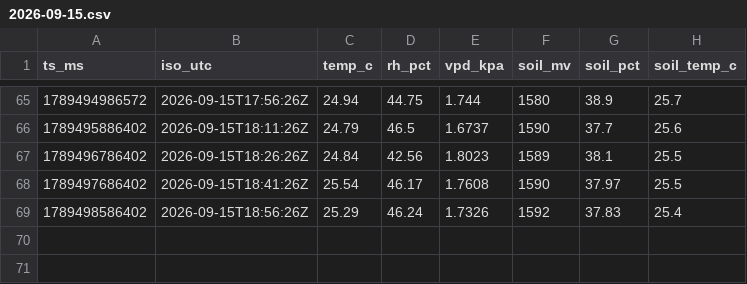
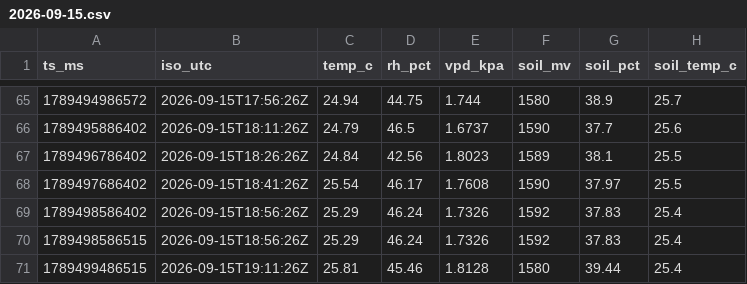
Before and after one commit to 3-mmc/olive-data, a CSV file: archive/2026-09-15.csv, drawn as a sheet; only a part is shown, gaps mark what is left out; the diff names each change by its address in the sheet, - before the commit and + after, or states it on an @@ line.

Commit message:
olive archive 2026-09-15

```diff
--- a/archive/2026-09-15.csv
+++ b/archive/2026-09-15.csv
+row 70: 1789498586515 | 2026-09-15T18:56:26Z | 25.29 | 46.24 | 1.7326 | 1592 | 37.83 | 25.4
+row 71: 1789499486515 | 2026-09-15T19:11:26Z | 25.81 | 45.46 | 1.8128 | 1580 | 39.44 | 25.4
```
